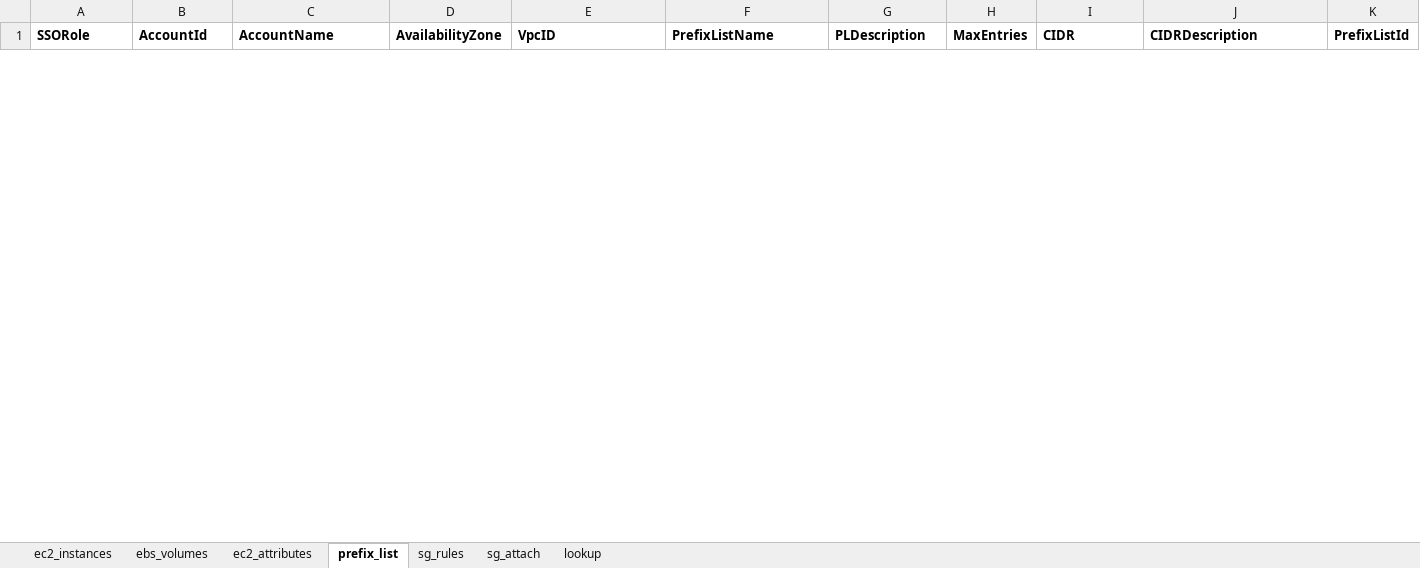
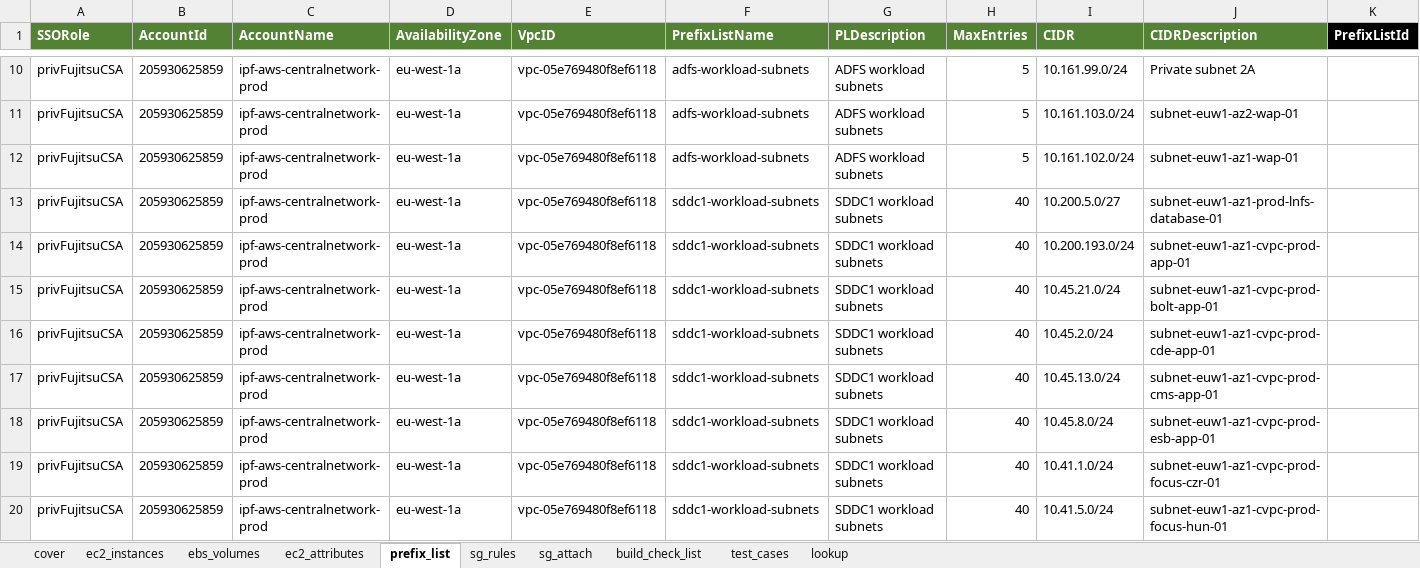
Before and after one commit to sayeedmaster/aws-new, an Excel workbook: EC2_Config.xlsx, sheet prefix_list, drawn as a sheet; only a part is shown, gaps mark what is left out; values as stored, in another font and other column widths than the file's, no borders; rows hold the shown columns only; the diff covers the shown part only; the diff names each change by its address in the sheet, - before the commit and + after, or states it on an @@ line.

```diff
--- a/EC2_Config.xlsx (sheet prefix_list)
+++ b/EC2_Config.xlsx (sheet prefix_list)
+sheet tab: cover
+sheet tab: build_check_list
+sheet tab: test_cases
-A1:J1 fill: none
+A1:J1 fill: #548235
-A1:K1 text colour: black
+A1:K1 text colour: #FFFFFF
-K1 fill: none
+K1 fill: #000000
+row 10: privFujitsuCSA | 205930625859 | ipf-aws-centralnetwork-prod | eu-west-1a | vpc-05e769480f8ef6118 | adfs-workload-subnets | ADFS workload subnets | 5 | 10.161.99.0/24 | Private subnet 2A
+row 11: privFujitsuCSA | 205930625859 | ipf-aws-centralnetwork-prod | eu-west-1a | vpc-05e769480f8ef6118 | adfs-workload-subnets | ADFS workload subnets | 5 | 10.161.103.0/24 | subnet-euw1-az2-wap-01
+row 12: privFujitsuCSA | 205930625859 | ipf-aws-centralnetwork-prod | eu-west-1a | vpc-05e769480f8ef6118 | adfs-workload-subnets | ADFS workload subnets | 5 | 10.161.102.0/24 | subnet-euw1-az1-wap-01
+row 13: privFujitsuCSA | 205930625859 | ipf-aws-centralnetwork-prod | eu-west-1a | vpc-05e769480f8ef6118 | sddc1-workload-subnets | SDDC1 workload subnets | 40 | 10.200.5.0/27 | subnet-euw1-az1-prod-lnfs-database-01
+row 14: privFujitsuCSA | 205930625859 | ipf-aws-centralnetwork-prod | eu-west-1a | vpc-05e769480f8ef6118 | sddc1-workload-subnets | SDDC1 workload subnets | 40 | 10.200.193.0/24 | subnet-euw1-az1-cvpc-prod-app-01
+row 15: privFujitsuCSA | 205930625859 | ipf-aws-centralnetwork-prod | eu-west-1a | vpc-05e769480f8ef6118 | sddc1-workload-subnets | SDDC1 workload subnets | 40 | 10.45.21.0/24 | subnet-euw1-az1-cvpc-prod-bolt-app-01
+row 16: privFujitsuCSA | 205930625859 | ipf-aws-centralnetwork-prod | eu-west-1a | vpc-05e769480f8ef6118 | sddc1-workload-subnets | SDDC1 workload subnets | 40 | 10.45.2.0/24 | subnet-euw1-az1-cvpc-prod-cde-app-01
+row 17: privFujitsuCSA | 205930625859 | ipf-aws-centralnetwork-prod | eu-west-1a | vpc-05e769480f8ef6118 | sddc1-workload-subnets | SDDC1 workload subnets | 40 | 10.45.13.0/24 | subnet-euw1-az1-cvpc-prod-cms-app-01
+row 18: privFujitsuCSA | 205930625859 | ipf-aws-centralnetwork-prod | eu-west-1a | vpc-05e769480f8ef6118 | sddc1-workload-subnets | SDDC1 workload subnets | 40 | 10.45.8.0/24 | subnet-euw1-az1-cvpc-prod-esb-app-01
+row 19: privFujitsuCSA | 205930625859 | ipf-aws-centralnetwork-prod | eu-west-1a | vpc-05e769480f8ef6118 | sddc1-workload-subnets | SDDC1 workload subnets | 40 | 10.41.1.0/24 | subnet-euw1-az1-cvpc-prod-focus-czr-01
+row 20: privFujitsuCSA | 205930625859 | ipf-aws-centralnetwork-prod | eu-west-1a | vpc-05e769480f8ef6118 | sddc1-workload-subnets | SDDC1 workload subnets | 40 | 10.41.5.0/24 | subnet-euw1-az1-cvpc-prod-focus-hun-01
```
Also changed, not shown: 106 added rows, 2 removed rows and cell formats elsewhere in this sheet, sheet ec2_attributes, sheet sg_attach, sheet ec2_instances, sheet ebs_volumes, sheet sg_rules, hidden cells, 25 other files.
